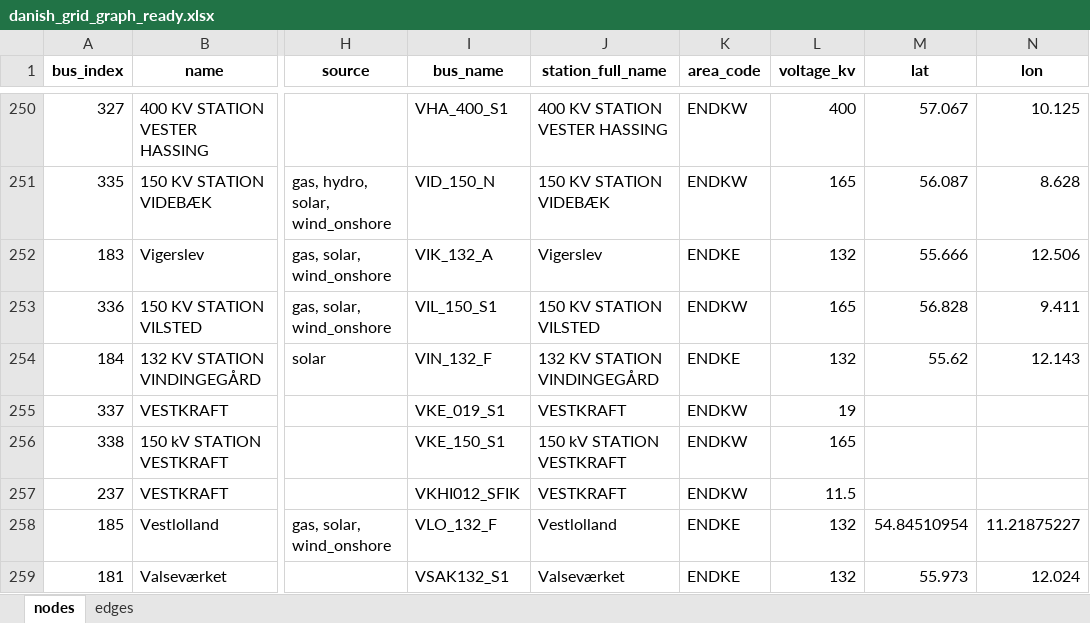
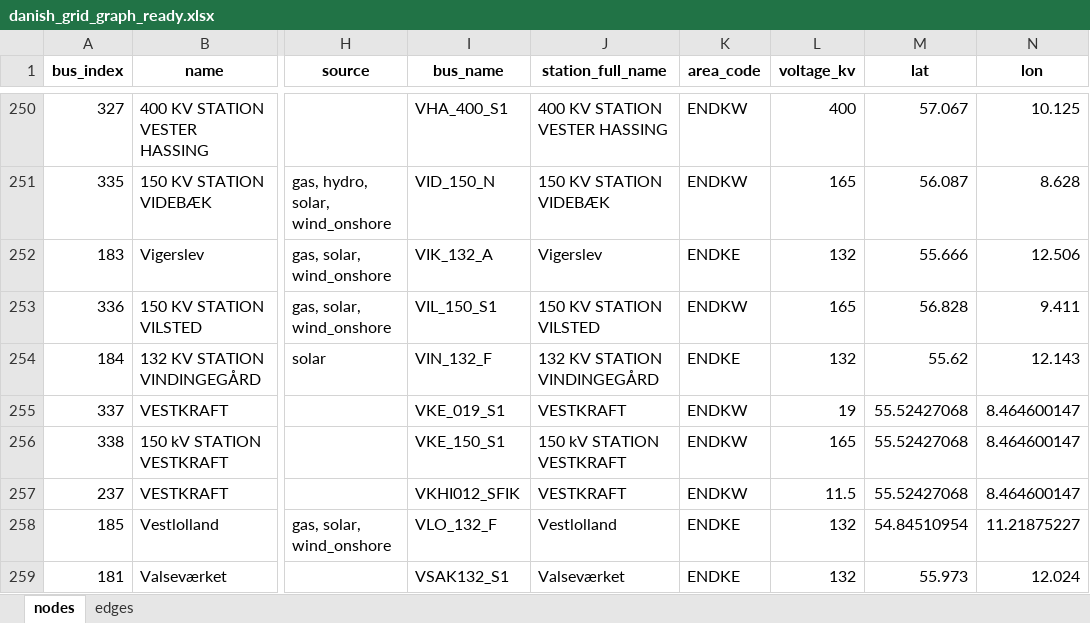
Before and after one commit to Signedue/Critical-Energy-Infrastructure-Under-Hybrid-War-Scenarios, an Excel workbook: danish_grid_graph_ready.xlsx, sheet nodes, drawn as a sheet; only a part is shown, gaps mark what is left out; values as stored, in another font and other column widths than the file's, no borders; the diff covers the shown part only; the diff names each change by its address in the sheet, - before the commit and + after, or states it on an @@ line.

```diff
--- a/danish_grid_graph_ready.xlsx (sheet nodes)
+++ b/danish_grid_graph_ready.xlsx (sheet nodes)
-M255:M257 (lat): (empty)
+M255:M257 (lat): 55.52427068
-N255:N257 (lon): (empty)
+N255:N257 (lon): 8.464600147
```
Also changed, not shown: 50 edited cells elsewhere in this sheet, sheet edges, 3 other files.
